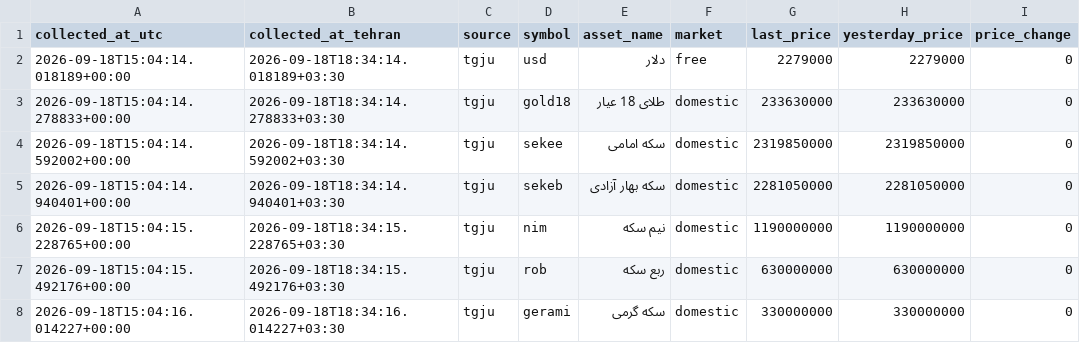
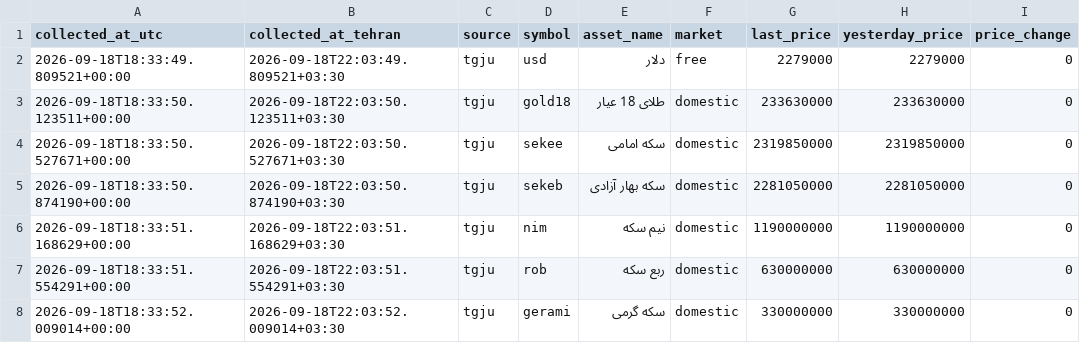
Before and after one commit to mahdi-price-monitor/price-monitor, a CSV file: data/tgju_market_latest.csv, drawn as a sheet; only a part is shown; the diff names each change by its address in the sheet, - before the commit and + after, or states it on an @@ line.

```diff
--- a/data/tgju_market_latest.csv
+++ b/data/tgju_market_latest.csv
-A2 (collected_at_utc): 2026-09-18T15:04:14.018189+00:00
+A2 (collected_at_utc): 2026-09-18T18:33:49.809521+00:00
-B2 (collected_at_tehran): 2026-09-18T18:34:14.018189+03:30
+B2 (collected_at_tehran): 2026-09-18T22:03:49.809521+03:30
-A3 (collected_at_utc): 2026-09-18T15:04:14.278833+00:00
+A3 (collected_at_utc): 2026-09-18T18:33:50.123511+00:00
-B3 (collected_at_tehran): 2026-09-18T18:34:14.278833+03:30
+B3 (collected_at_tehran): 2026-09-18T22:03:50.123511+03:30
-A4 (collected_at_utc): 2026-09-18T15:04:14.592002+00:00
+A4 (collected_at_utc): 2026-09-18T18:33:50.527671+00:00
-B4 (collected_at_tehran): 2026-09-18T18:34:14.592002+03:30
+B4 (collected_at_tehran): 2026-09-18T22:03:50.527671+03:30
-A5 (collected_at_utc): 2026-09-18T15:04:14.940401+00:00
+A5 (collected_at_utc): 2026-09-18T18:33:50.874190+00:00
-B5 (collected_at_tehran): 2026-09-18T18:34:14.940401+03:30
+B5 (collected_at_tehran): 2026-09-18T22:03:50.874190+03:30
-A6 (collected_at_utc): 2026-09-18T15:04:15.228765+00:00
+A6 (collected_at_utc): 2026-09-18T18:33:51.168629+00:00
-B6 (collected_at_tehran): 2026-09-18T18:34:15.228765+03:30
+B6 (collected_at_tehran): 2026-09-18T22:03:51.168629+03:30
-A7 (collected_at_utc): 2026-09-18T15:04:15.492176+00:00
+A7 (collected_at_utc): 2026-09-18T18:33:51.554291+00:00
-B7 (collected_at_tehran): 2026-09-18T18:34:15.492176+03:30
+B7 (collected_at_tehran): 2026-09-18T22:03:51.554291+03:30
-A8 (collected_at_utc): 2026-09-18T15:04:16.014227+00:00
+A8 (collected_at_utc): 2026-09-18T18:33:52.009014+00:00
-B8 (collected_at_tehran): 2026-09-18T18:34:16.014227+03:30
+B8 (collected_at_tehran): 2026-09-18T22:03:52.009014+03:30
```
Also changed, not shown: data/tgju_dashboard.csv, 1 other file.
